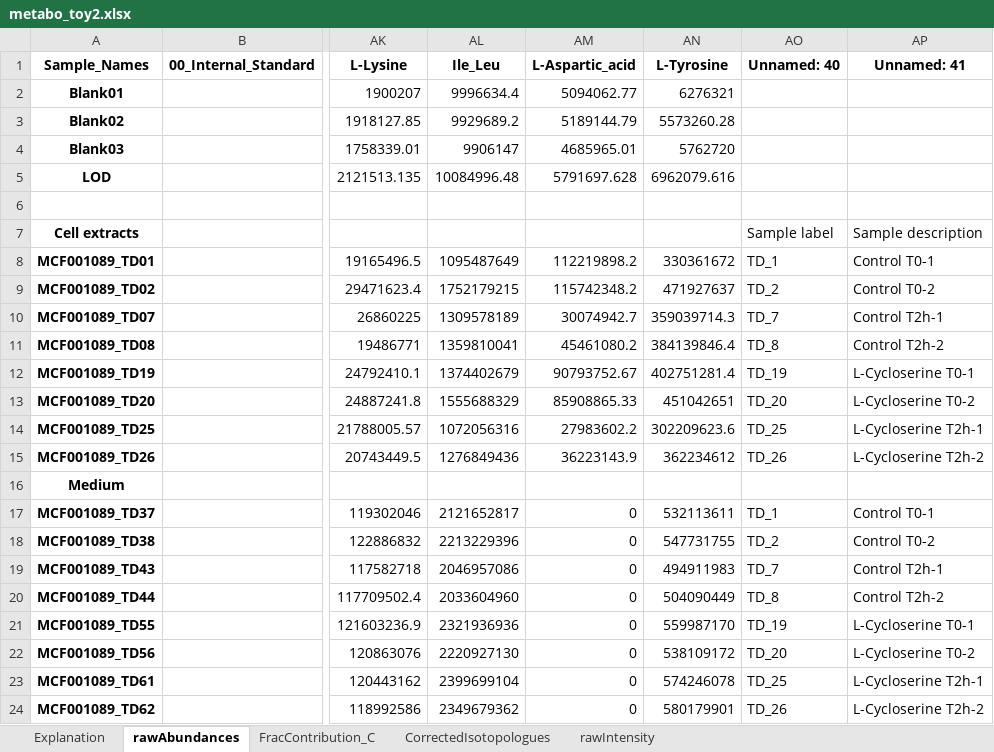
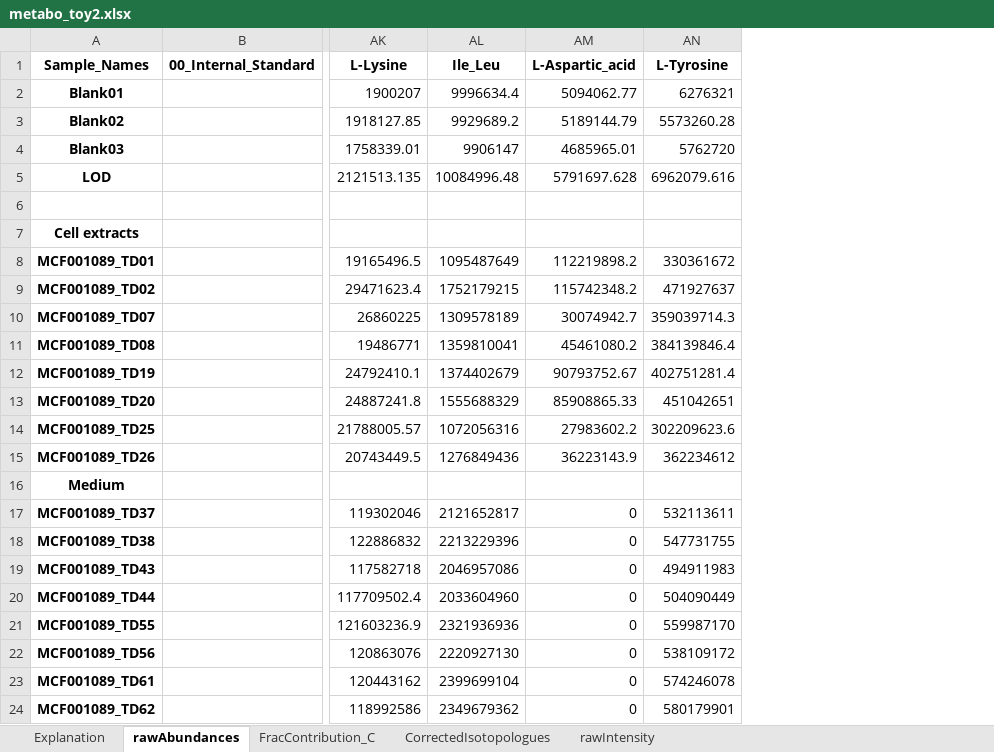
Before and after one commit to johaGL/DIMet, an Excel workbook: examples/toy2/data/metabo_toy2.xlsx, sheet rawAbundances, drawn as a sheet; only a part is shown, gaps mark what is left out; values as stored, in another font and other column widths than the file's, no borders; the diff names each change by its address in the sheet, - before the commit and + after, or states it on an @@ line.

Commit message:
flake8 adjust prepare. Plots work. Snake to test/. examples new

```diff
--- a/examples/toy2/data/metabo_toy2.xlsx (sheet rawAbundances)
+++ b/examples/toy2/data/metabo_toy2.xlsx (sheet rawAbundances)
-column AO (Unnamed: 40), rows 7-24: Sample label | TD_1 | TD_2 | TD_7 | TD_8 | TD_19 | TD_20 | TD_25 | TD_26 |  | TD_1 | TD_2 | TD_7 | TD_8 | TD_19 | TD_20 | TD_25 | TD_26
-column AP (Unnamed: 41), rows 7-24: Sample description | Control T0-1 | Control T0-2 | Control T2h-1 | Control T2h-2 | L-Cycloserine T0-1 | L-Cycloserine T0-2 | L-Cycloserine T2h-1 | L-Cycloserine T2h-2 |  | Control T0-1 | Control T0-2 | Control T2h-1 | Control T2h-2 | L-Cycloserine T0-1 | L-Cycloserine T0-2 | L-Cycloserine T2h-1 | L-Cycloserine T2h-2
```
Also changed, not shown: 19 other files.
